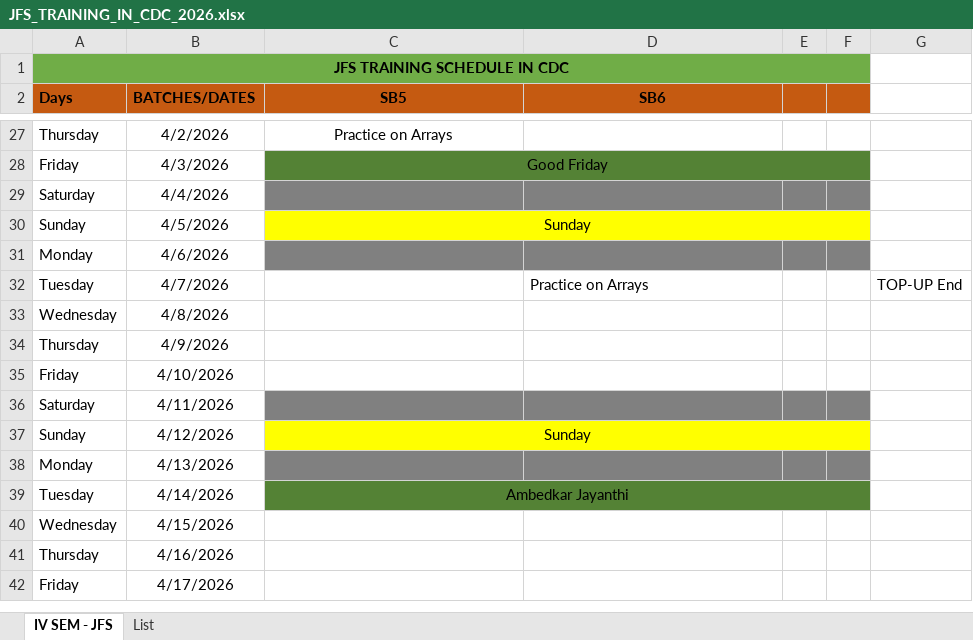
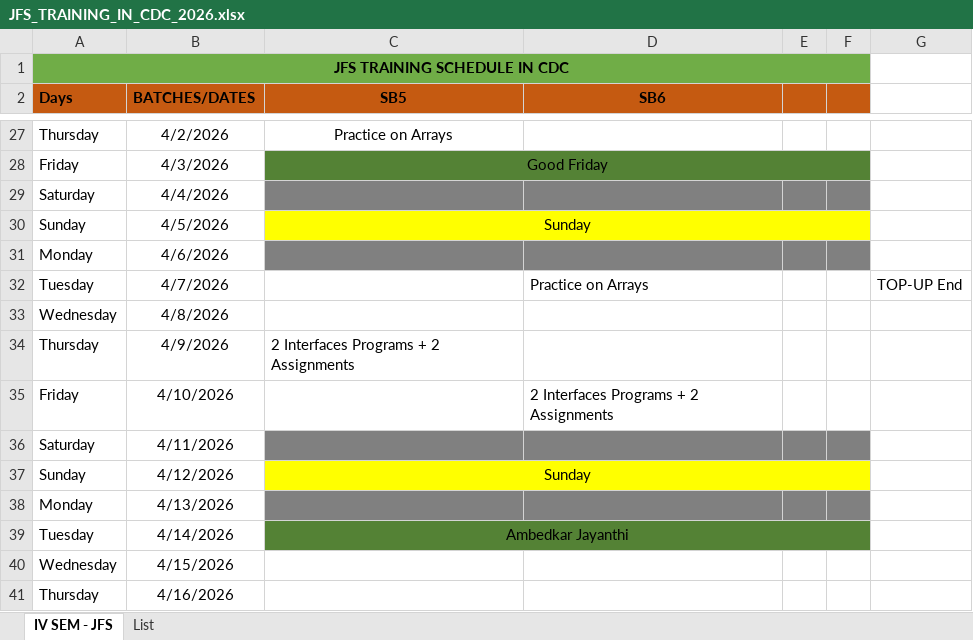
Before and after one commit to Mayuriblog/JFS_NEW_BATCH_2026, an Excel workbook: JFS_TRAINING_IN_CDC_2026.xlsx, sheet IV SEM - JFS, drawn as a sheet; only a part is shown, gaps mark what is left out; the shorter side is filled out with more unchanged rows; values as stored, in another font and other column widths than the file's, no borders; the diff names each change by its address in the sheet, - before the commit and + after, or states it on an @@ line.

```diff
--- a/JFS_TRAINING_IN_CDC_2026.xlsx (sheet IV SEM - JFS)
+++ b/JFS_TRAINING_IN_CDC_2026.xlsx (sheet IV SEM - JFS)
-C34 (SB5): (empty)
+C34 (SB5): 2 Interfaces Programs + 2 Assignments
-D35 (SB6): (empty)
+D35 (SB6): 2 Interfaces Programs + 2 Assignments
```
Also changed, not shown: sheet List, 46 other files.
